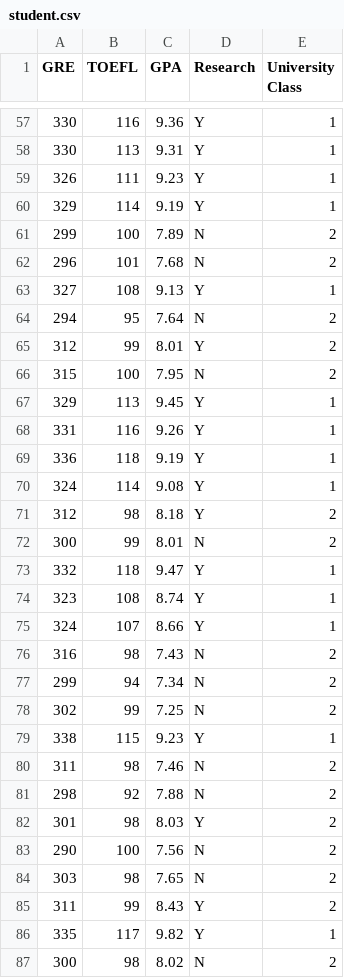
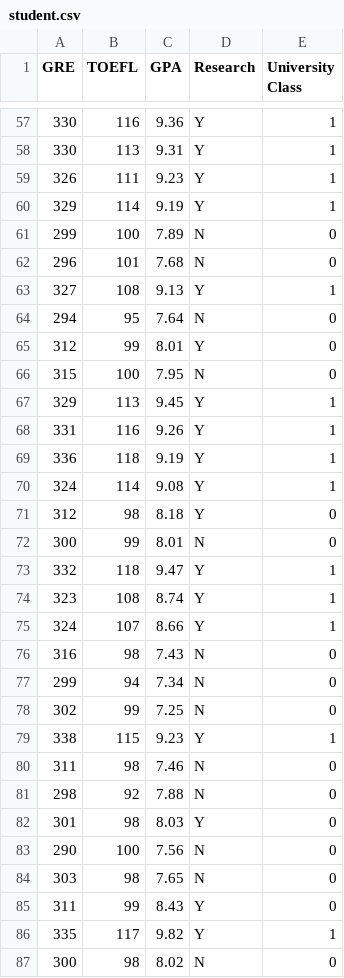
Before and after one commit to dzakyputra/data, a CSV file: student.csv, drawn as a sheet; only a part is shown, gaps mark what is left out; the diff covers the shown part only.

Commit message:
edit student data

```diff
--- a/student.csv
+++ b/student.csv
@@ -60,8 +60,8 @@ GRE,TOEFL,GPA,Research,University Class
 329,114,9.19,Y,1
-299,100,7.89,N,2
-296,101,7.68,N,2
+299,100,7.89,N,0
+296,101,7.68,N,0
 327,108,9.13,Y,1
-294,95,7.64,N,2
-312,99,8.01,Y,2
-315,100,7.95,N,2
+294,95,7.64,N,0
+312,99,8.01,Y,0
+315,100,7.95,N,0
 329,113,9.45,Y,1
@@ -70,4 +70,4 @@ GRE,TOEFL,GPA,Research,University Class
 324,114,9.08,Y,1
-312,98,8.18,Y,2
-300,99,8.01,N,2
+312,98,8.18,Y,0
+300,99,8.01,N,0
 332,118,9.47,Y,1
@@ -75,13 +75,13 @@ GRE,TOEFL,GPA,Research,University Class
 324,107,8.66,Y,1
-316,98,7.43,N,2
-299,94,7.34,N,2
-302,99,7.25,N,2
+316,98,7.43,N,0
+299,94,7.34,N,0
+302,99,7.25,N,0
 338,115,9.23,Y,1
-311,98,7.46,N,2
-298,92,7.88,N,2
-301,98,8.03,Y,2
-290,100,7.56,N,2
-303,98,7.65,N,2
-311,99,8.43,Y,2
+311,98,7.46,N,0
+298,92,7.88,N,0
+301,98,8.03,Y,0
+290,100,7.56,N,0
+303,98,7.65,N,0
+311,99,8.43,Y,0
 335,117,9.82,Y,1
-300,98,8.02,N,2
+300,98,8.02,N,0
```
Also changed, not shown: 17 edited cells elsewhere in this file.
